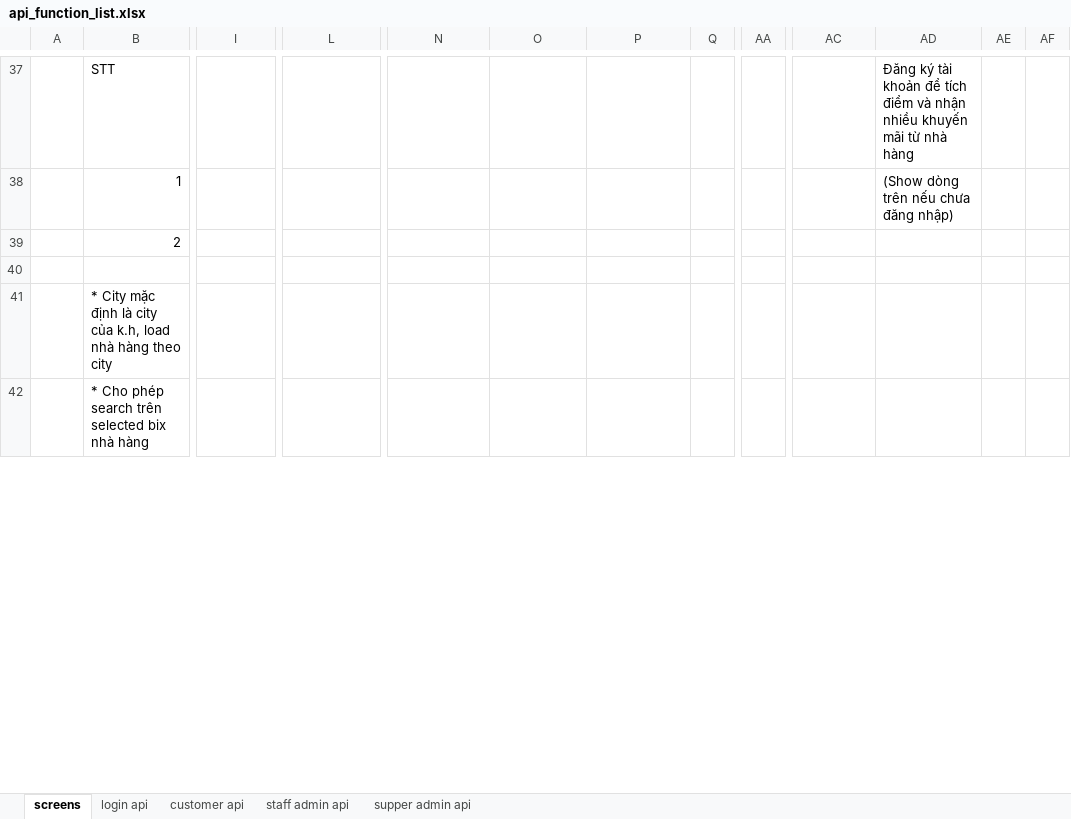
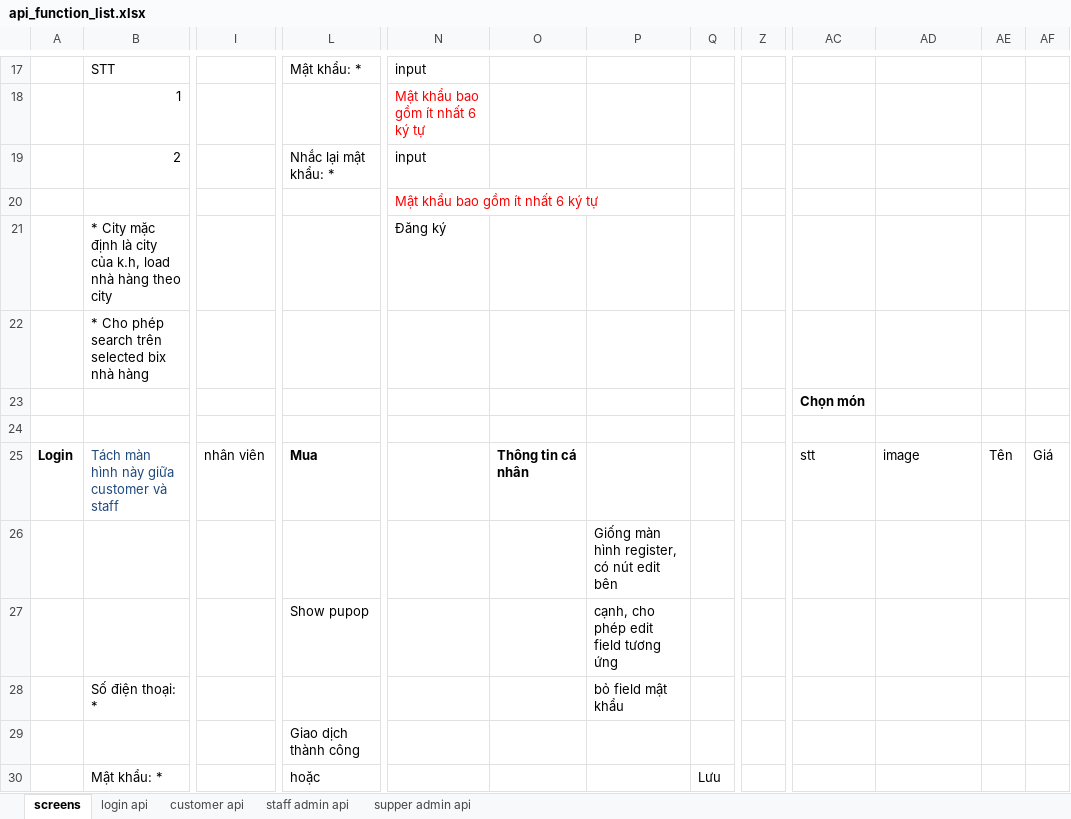
Before and after one commit to abc-xyz-cottz/abc-xyz, an Excel workbook: api_function_list.xlsx, sheet screens, drawn as a sheet; only a part is shown, gaps mark what is left out; values as stored, in another font and other column widths than the file's, no borders; removed rows and columns are numbered as before the commit, all else as after; rows hold the shown columns only; the diff covers the shown part only; the diff names each change by its address in the sheet, - before the commit and + after, or states it on an @@ line.

```diff
--- a/api_function_list.xlsx (sheet screens)
+++ b/api_function_list.xlsx (sheet screens)
+column Z, empty
-column AA, empty
-L17: (empty)
+L17: Mật khẩu: *
-N17: (empty)
+N17: input
-AD17: Đăng ký tài khoản để tích điểm và nhận nhiều khuyến mãi từ nhà hàng
+AD17: (empty)
-N18: (empty)
+N18: Mật khẩu bao gồm ít nhất 6 ký tự
-AD18: (Show dòng trên nếu chưa đăng nhập)
+AD18: (empty)
-L19: (empty)
+L19: Nhắc lại mật khẩu: *
-N19: (empty)
+N19: input
-N20: (empty)
+N20: Mật khẩu bao gồm ít nhất 6 ký tự
-N21: (empty)
+N21: Đăng ký
+row 23:  |  |  |  |  |  |  |  |  | Chọn món
+row 24: (empty)
+row 25: Login | Tách màn hình này giữa customer và staff | nhân viên | Mua |  | Thông tin cá nhân |  |  |  | stt | image | Tên | Giá
+row 26:  |  |  |  |  |  | Giống màn hình register, có nút edit bên
+row 27:  |  |  | Show pupop |  |  | cạnh, cho phép edit field tương ứng
+row 28:  | Số điện thoại: * |  |  |  |  | bỏ field mật khẩu
+row 29:  |  |  | Giao dịch thành công
+row 30:  | Mật khẩu: * |  | hoặc |  |  |  | Lưu
```
Also changed, not shown: 25 added rows, 33 removed rows, 1 moved row and 8 edited cells elsewhere in this sheet.
